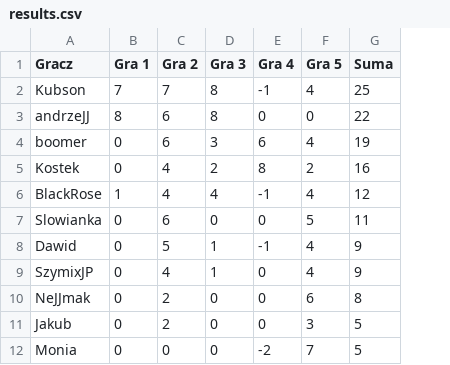
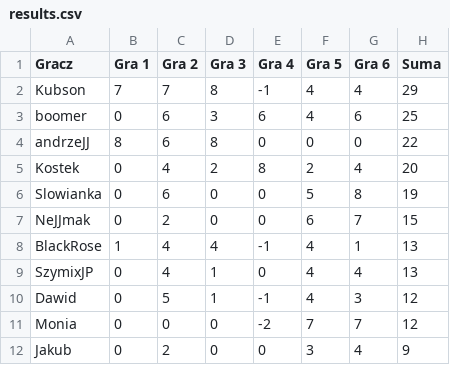
Before and after one commit to TuHedownia/tuhedownia.github.io, a CSV file: results.csv, drawn as a sheet; removed rows and columns are numbered as before the commit, all else as after; the diff names each change by its address in the sheet, - before the commit and + after, or states it on an @@ line.

Commit message:
Update results.csv

```diff
--- a/results.csv
+++ b/results.csv
+column G (Gra 6), row 2: 4; rows 4-7: 0 | 4 | 8 | 7; row 11: 7
-H2 (Suma): 25
+H2 (Suma): 29
+row 3: boomer | 0 | 6 | 3 | 6 | 4 | 6 | 25
-row 4: boomer | 0 | 6 | 3 | 6 | 4 | 19
-H5 (Suma): 16
+H5 (Suma): 20
-row 6: BlackRose | 1 | 4 | 4 | -1 | 4 | 12
-H6 (Suma): 11
+H6 (Suma): 19
-row 8: Dawid | 0 | 5 | 1 | -1 | 4 | 9
-row 9: SzymixJP | 0 | 4 | 1 | 0 | 4 | 9
-H7 (Suma): 8
+H7 (Suma): 15
-row 11: Jakub | 0 | 2 | 0 | 0 | 3 | 5
+row 8: BlackRose | 1 | 4 | 4 | -1 | 4 | 1 | 13
+row 9: SzymixJP | 0 | 4 | 1 | 0 | 4 | 4 | 13
+row 10: Dawid | 0 | 5 | 1 | -1 | 4 | 3 | 12
-H11 (Suma): 5
+H11 (Suma): 12
+row 12: Jakub | 0 | 2 | 0 | 0 | 3 | 4 | 9
```
Also changed, not shown: 1 other file.
